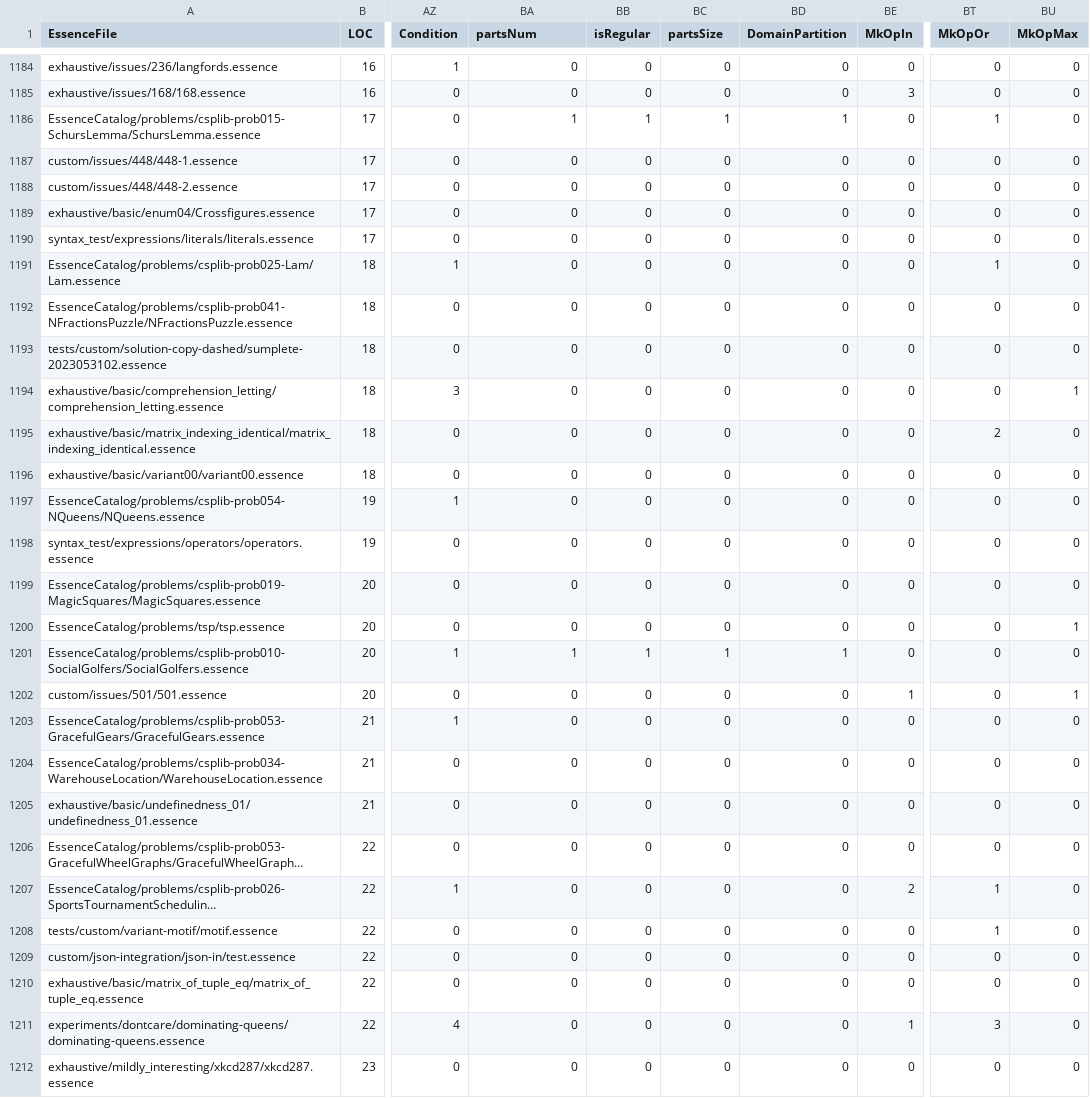
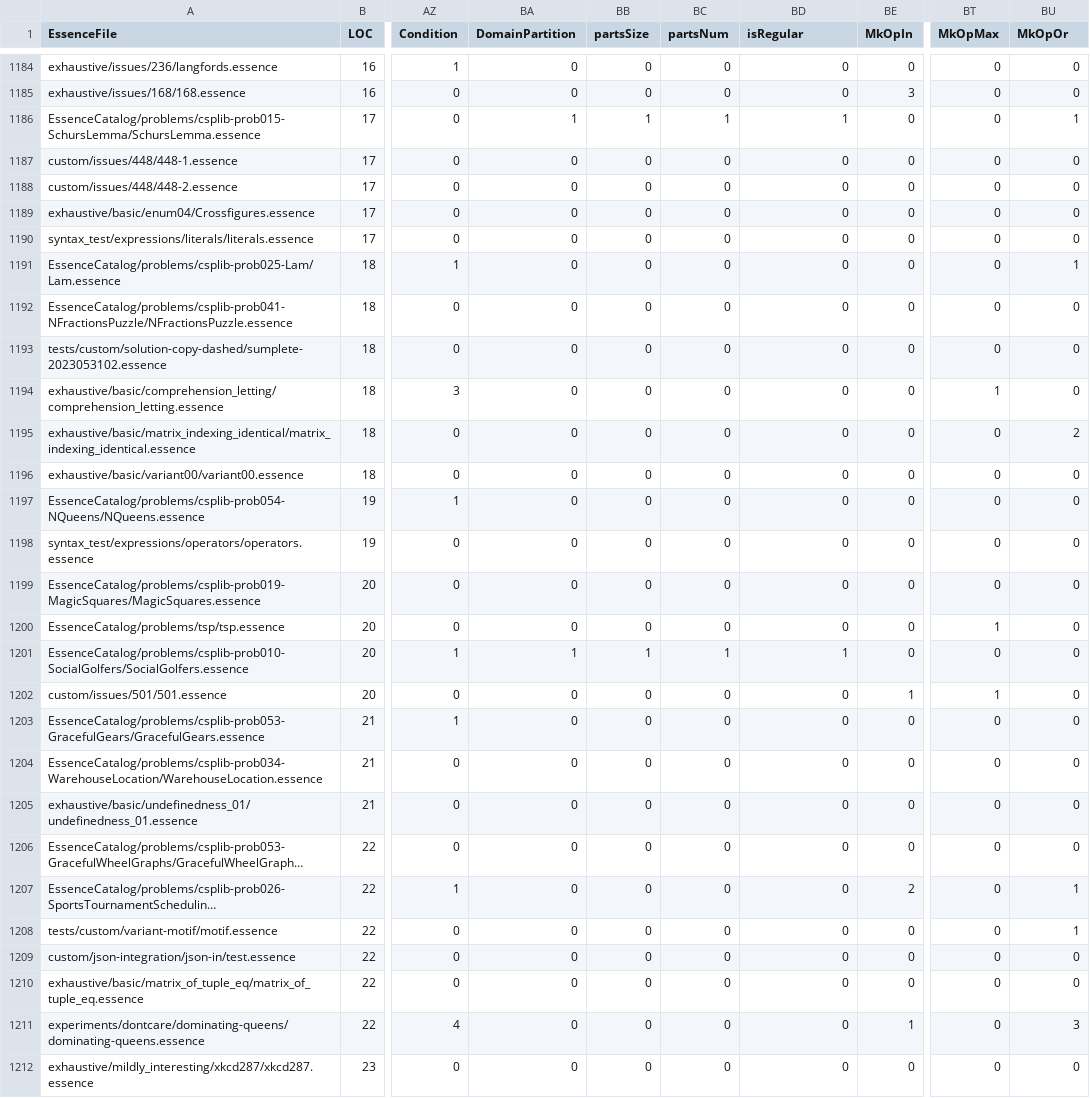
Before and after one commit to PedroGGBM/conjure-oxide, a CSV file: tools/essence-feature-usage-stats/data.csv, drawn as a sheet; only a part is shown, gaps mark what is left out; long unchanged cells end in …; the diff covers the shown part only; the diff names each change by its address in the sheet, - before the commit and + after, or states it on an @@ line.

```diff
--- a/tools/essence-feature-usage-stats/data.csv
+++ b/tools/essence-feature-usage-stats/data.csv
-BA1: partsNum
+BA1: DomainPartition
-BB1: isRegular
+BB1: partsSize
-BC1: partsSize
+BC1: partsNum
-BD1: DomainPartition
+BD1: isRegular
-BT1: MkOpOr
+BT1: MkOpMax
-BU1: MkOpMax
+BU1: MkOpOr
-BT1186 (MkOpMax): 1
+BT1186 (MkOpMax): 0
-BU1186 (MkOpOr): 0
+BU1186 (MkOpOr): 1
-BT1191 (MkOpMax): 1
+BT1191 (MkOpMax): 0
-BU1191 (MkOpOr): 0
+BU1191 (MkOpOr): 1
-BT1194 (MkOpMax): 0
+BT1194 (MkOpMax): 1
-BU1194 (MkOpOr): 1
+BU1194 (MkOpOr): 0
-BT1195 (MkOpMax): 2
+BT1195 (MkOpMax): 0
-BU1195 (MkOpOr): 0
+BU1195 (MkOpOr): 2
-BT1200 (MkOpMax): 0
+BT1200 (MkOpMax): 1
-BU1200 (MkOpOr): 1
+BU1200 (MkOpOr): 0
-BT1202 (MkOpMax): 0
+BT1202 (MkOpMax): 1
-BU1202 (MkOpOr): 1
+BU1202 (MkOpOr): 0
-BT1207:BT1208 (MkOpMax): 1
+BT1207:BT1208 (MkOpMax): 0
-BU1207:BU1208 (MkOpOr): 0
+BU1207:BU1208 (MkOpOr): 1
-BT1211 (MkOpMax): 3
+BT1211 (MkOpMax): 0
-BU1211 (MkOpOr): 0
+BU1211 (MkOpOr): 3
```
Also changed, not shown: 110 edited cells elsewhere in this file, 1 other file.
